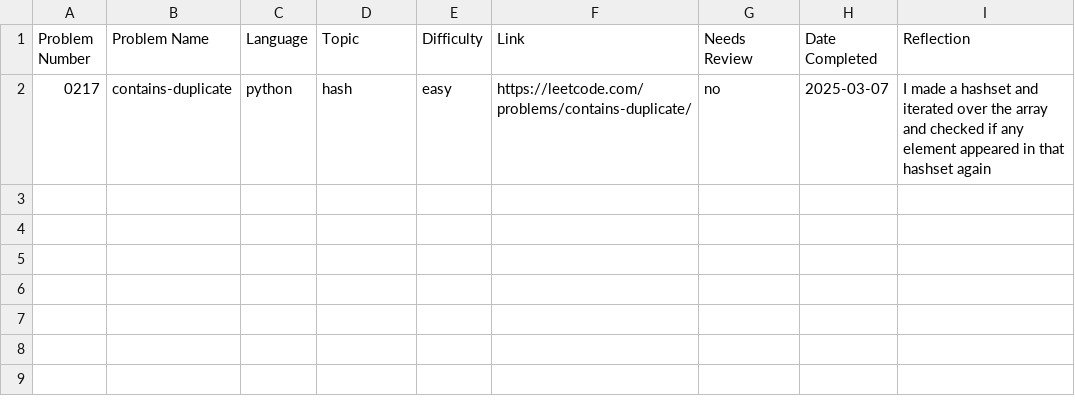
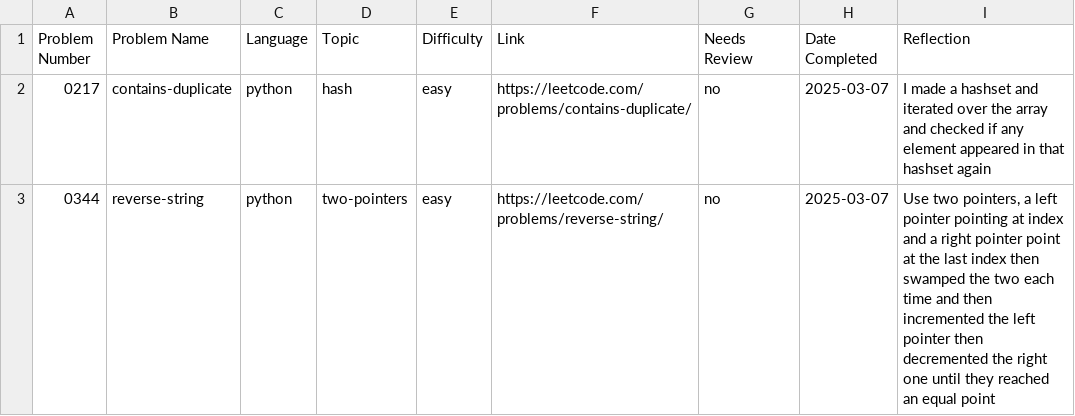
Before and after one commit to ElfarraDev/Leetcode, a CSV file: leetcode_log.csv, drawn as a sheet.

Commit message:
Add solution for LeetCode 0344: reverse-string (python, two-pointers, easy)

```diff
--- a/leetcode_log.csv
+++ b/leetcode_log.csv
@@ -2 +2,2 @@ Problem Number,Problem Name,Language,Topic,Difficulty,Link,Needs Review,Date Com
 0217,"contains-duplicate",python,hash,easy,https://leetcode.com/problems/contains-duplicate/,no,2025-03-07,"I made a hashset and iterated over the array and checked if any element appeared in that hashset again"
+0344,"reverse-string",python,two-pointers,easy,https://leetcode.com/problems/reverse-string/,no,2025-03-07,"Use two pointers, a left pointer pointing at index and a right pointer point at the last index then swamped the two each time and then incremented the left pointer then decremented the right one until they reached an equal point"
```
Also changed, not shown: 1 other file.
